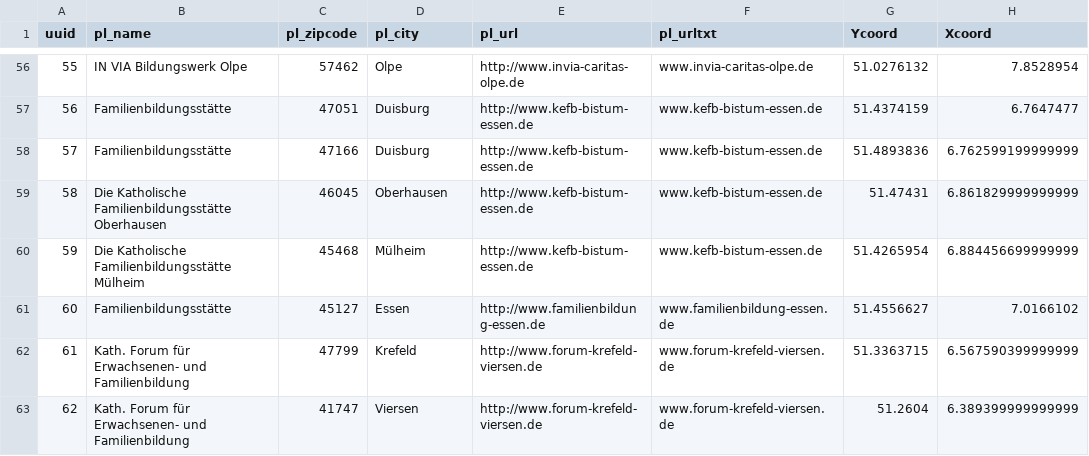
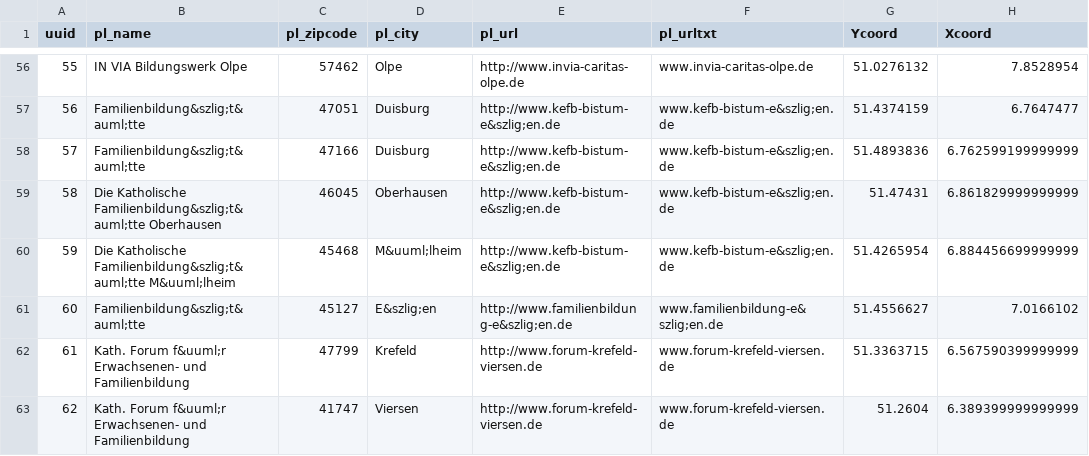
Before and after one commit to kidix/kurssuche, a CSV file: data/kidixplaces.csv, drawn as a sheet; only a part is shown, gaps mark what is left out; the diff covers the shown part only.

```diff
--- a/data/kidixplaces.csv
+++ b/data/kidixplaces.csv
@@ -56,8 +56,8 @@
 "55","IN VIA Bildungswerk Olpe","57462","Olpe","http://www.invia-caritas-olpe.de","www.invia-caritas-olpe.de","51.0276132","7.8528954"
-"56","Familienbildungsstätte","47051","Duisburg","http://www.kefb-bistum-essen.de","www.kefb-bistum-essen.de","51.4374159","6.7647477"
-"57","Familienbildungsstätte","47166","Duisburg","http://www.kefb-bistum-essen.de","www.kefb-bistum-essen.de","51.4893836","6.762599199999999"
-"58","Die Katholische Familienbildungsstätte Oberhausen","46045","Oberhausen","http://www.kefb-bistum-essen.de","www.kefb-bistum-essen.de","51.47431","6.861829999999999"
-"59","Die Katholische Familienbildungsstätte Mülheim","45468","Mülheim","http://www.kefb-bistum-essen.de","www.kefb-bistum-essen.de","51.4265954","6.884456699999999"
-"60","Familienbildungsstätte","45127","Essen","http://www.familienbildung-essen.de","www.familienbildung-essen.de","51.4556627","7.0166102"
-"61","Kath. Forum für Erwachsenen- und Familienbildung","47799","Krefeld","http://www.forum-krefeld-viersen.de","www.forum-krefeld-viersen.de","51.3363715","6.567590399999999"
-"62","Kath. Forum für Erwachsenen- und Familienbildung","41747","Viersen","http://www.forum-krefeld-viersen.de","www.forum-krefeld-viersen.de","51.2604","6.389399999999999"
+"56","Familienbildung&szlig;t&auml;tte","47051","Duisburg","http://www.kefb-bistum-e&szlig;en.de","www.kefb-bistum-e&szlig;en.de","51.4374159","6.7647477"
+"57","Familienbildung&szlig;t&auml;tte","47166","Duisburg","http://www.kefb-bistum-e&szlig;en.de","www.kefb-bistum-e&szlig;en.de","51.4893836","6.762599199999999"
+"58","Die Katholische Familienbildung&szlig;t&auml;tte Oberhausen","46045","Oberhausen","http://www.kefb-bistum-e&szlig;en.de","www.kefb-bistum-e&szlig;en.de","51.47431","6.861829999999999"
+"59","Die Katholische Familienbildung&szlig;t&auml;tte M&uuml;lheim","45468","M&uuml;lheim","http://www.kefb-bistum-e&szlig;en.de","www.kefb-bistum-e&szlig;en.de","51.4265954","6.884456699999999"
+"60","Familienbildung&szlig;t&auml;tte","45127","E&szlig;en","http://www.familienbildung-e&szlig;en.de","www.familienbildung-e&szlig;en.de","51.4556627","7.0166102"
+"61","Kath. Forum f&uuml;r Erwachsenen- und Familienbildung","47799","Krefeld","http://www.forum-krefeld-viersen.de","www.forum-krefeld-viersen.de","51.3363715","6.567590399999999"
+"62","Kath. Forum f&uuml;r Erwachsenen- und Familienbildung","41747","Viersen","http://www.forum-krefeld-viersen.de","www.forum-krefeld-viersen.de","51.2604","6.389399999999999"
```
Also changed, not shown: 61 edited cells elsewhere in this file.
